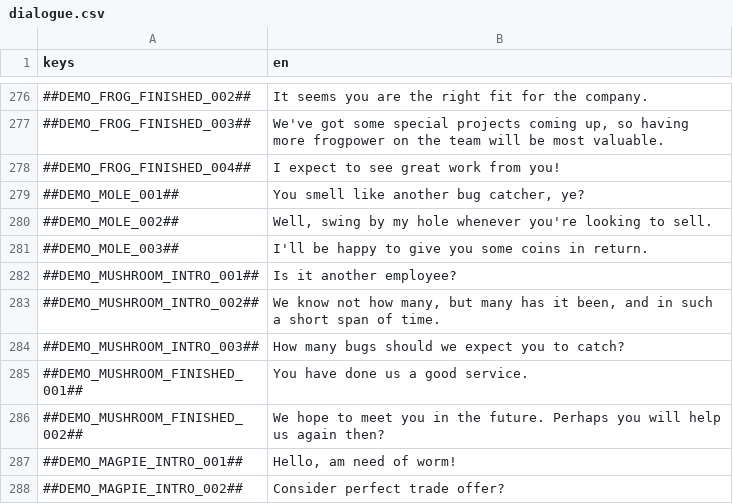
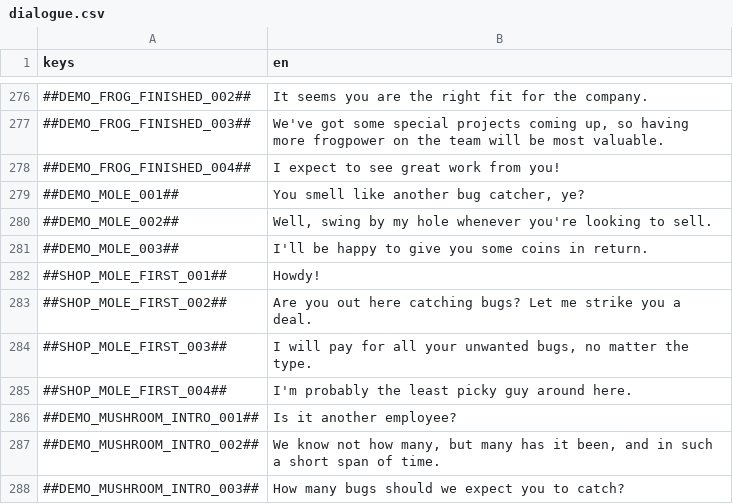
Before and after one commit to flawlesshappiness/FroggyFocus, a CSV file: froggyfocus/Dialogue/dialogue.csv, drawn as a sheet; only a part is shown, gaps mark what is left out; the shorter side is filled out with more unchanged rows; the diff names each change by its address in the sheet, - before the commit and + after, or states it on an @@ line.

Commit message:
added mole intro dialogue

```diff
--- a/froggyfocus/Dialogue/dialogue.csv
+++ b/froggyfocus/Dialogue/dialogue.csv
+row 282: ##SHOP_MOLE_FIRST_001## | Howdy!
+row 283: ##SHOP_MOLE_FIRST_002## | Are you out here catching bugs? Let me strike you a deal.
+row 284: ##SHOP_MOLE_FIRST_003## | I will pay for all your unwanted bugs, no matter the type.
+row 285: ##SHOP_MOLE_FIRST_004## | I'm probably the least picky guy around here.
```
Also changed, not shown: 5 other files.
